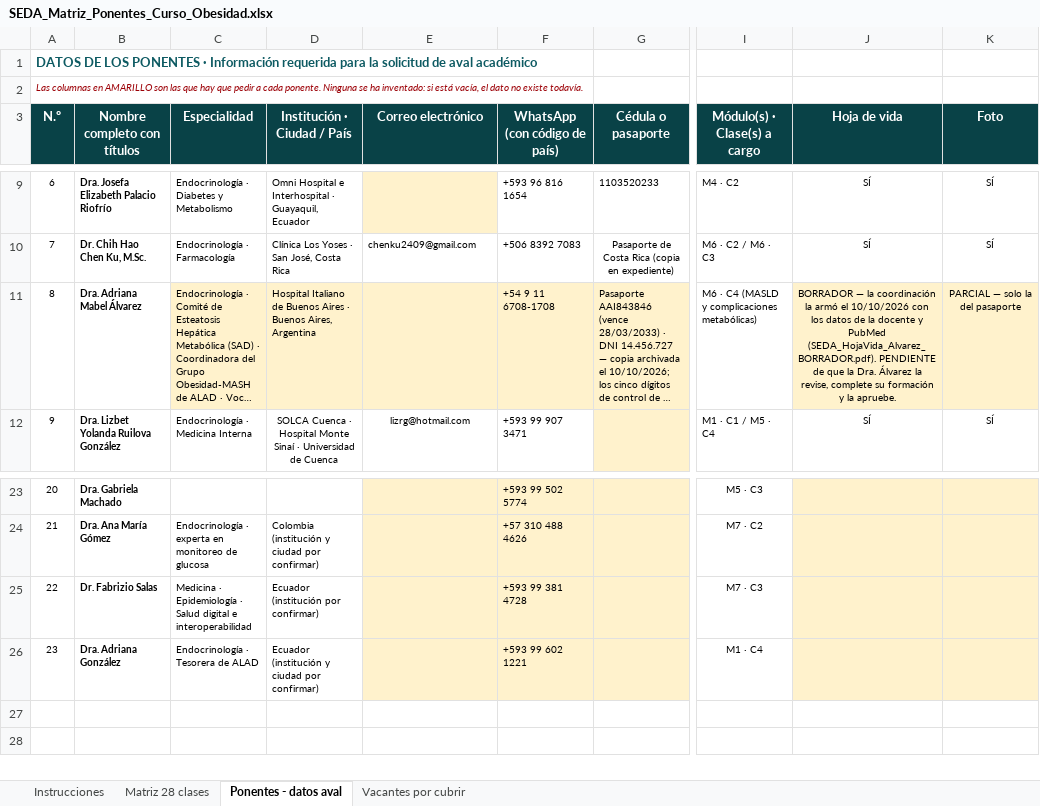
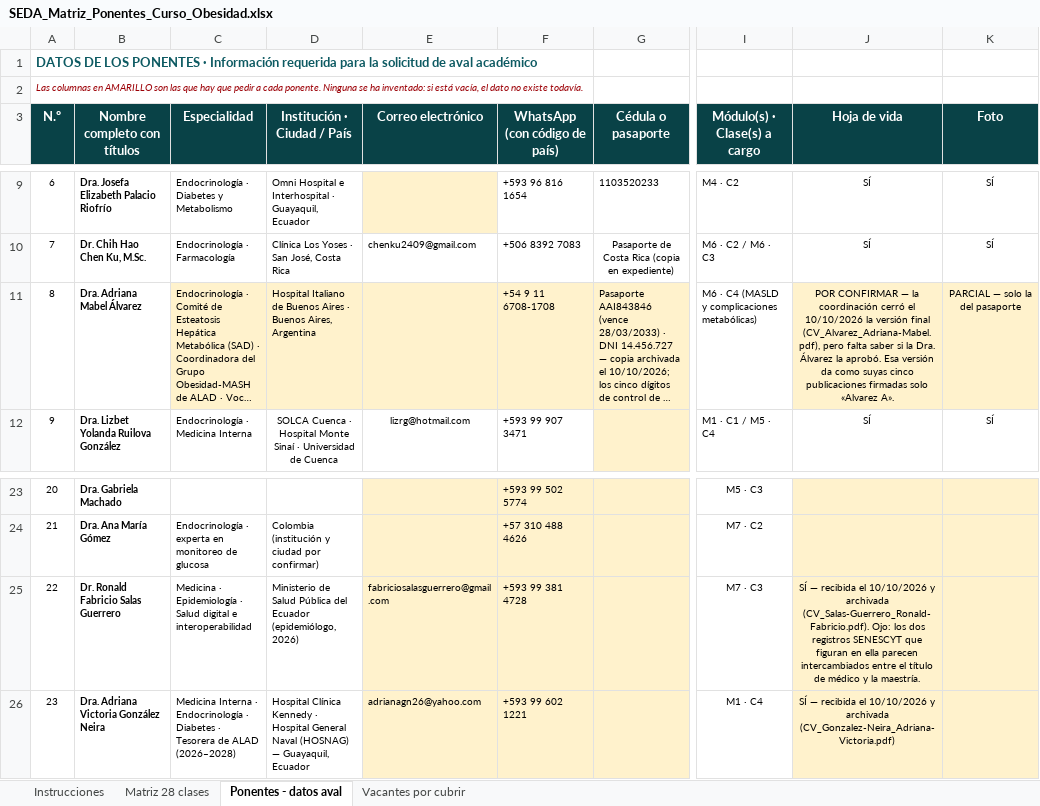
Before and after one commit to Dra-Omidres/Academic-, an Excel workbook: curso-obesidad-seda/SEDA_Matriz_Ponentes_Curso_Obesidad.xlsx, sheet Ponentes - datos aval, drawn as a sheet; only a part is shown, gaps mark what is left out; long unchanged cells end in …; values as stored, in another font and other column widths than the file's, no borders; the diff names each change by its address in the sheet, - before the commit and + after, or states it on an @@ line.

```diff
--- a/curso-obesidad-seda/SEDA_Matriz_Ponentes_Curso_Obesidad.xlsx (sheet Ponentes - datos aval)
+++ b/curso-obesidad-seda/SEDA_Matriz_Ponentes_Curso_Obesidad.xlsx (sheet Ponentes - datos aval)
-J11 (Hoja de vida): BORRADOR — la coordinación la armó el 10/10/2026 con los datos de la docente y PubMed (SEDA_HojaVida_Alvarez_BORRADOR.pdf). PENDIENTE de que la Dra. Álvarez la revise, complete su formación y la apruebe.
+J11 (Hoja de vida): POR CONFIRMAR — la coordinación cerró el 10/10/2026 la versión final (CV_Alvarez_Adriana-Mabel.pdf), pero falta saber si la Dra. Álvarez la aprobó. Esa versión da como suyas cinco publicaciones firmadas solo «Alvarez A».
-B25 (Nombre completo con títulos): Dr. Fabrizio Salas
+B25 (Nombre completo con títulos): Dr. Ronald Fabricio Salas Guerrero
-D25 (Institución · Ciudad / País): Ecuador (institución por confirmar)
+D25 (Institución · Ciudad / País): Ministerio de Salud Pública del Ecuador (epidemiólogo, 2026)
-E25 (Correo electrónico): (empty)
+E25 (Correo electrónico): fabriciosalasguerrero@gmail.com
-J25 (Hoja de vida): (empty)
+J25 (Hoja de vida): SÍ — recibida el 10/10/2026 y archivada (CV_Salas-Guerrero_Ronald-Fabricio.pdf). Ojo: los dos registros SENESCYT que figuran en ella parecen intercambiados entre el título de médico y la maestría.
-B26 (Nombre completo con títulos): Dra. Adriana González
+B26 (Nombre completo con títulos): Dra. Adriana Victoria González Neira
-C26 (Especialidad): Endocrinología · Tesorera de ALAD
+C26 (Especialidad): Medicina Interna · Endocrinología · Diabetes · Tesorera de ALAD (2026–2028)
-D26 (Institución · Ciudad / País): Ecuador (institución y ciudad por confirmar)
+D26 (Institución · Ciudad / País): Hospital Clínica Kennedy · Hospital General Naval (HOSNAG) — Guayaquil, Ecuador
-E26 (Correo electrónico): (empty)
+E26 (Correo electrónico): adrianagn26@yahoo.com
-J26 (Hoja de vida): (empty)
+J26 (Hoja de vida): SÍ — recibida el 10/10/2026 y archivada (CV_Gonzalez-Neira_Adriana-Victoria.pdf)
```
Also changed, not shown: sheet Vacantes por cubrir, sheet Matriz 28 clases, 5 other files.
